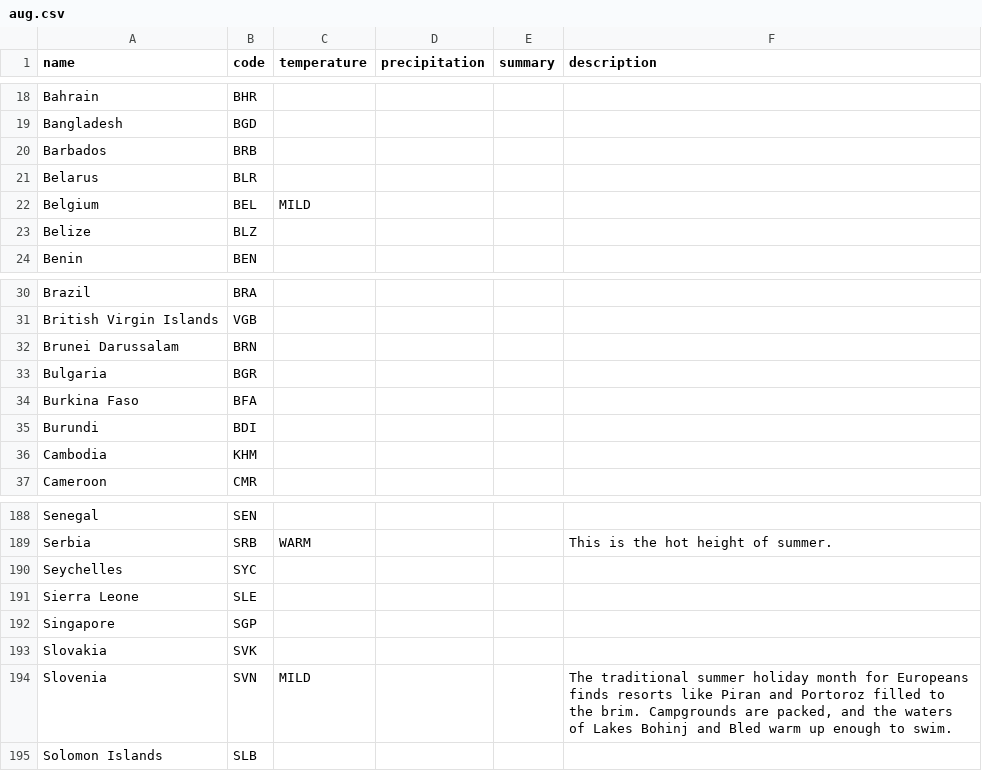
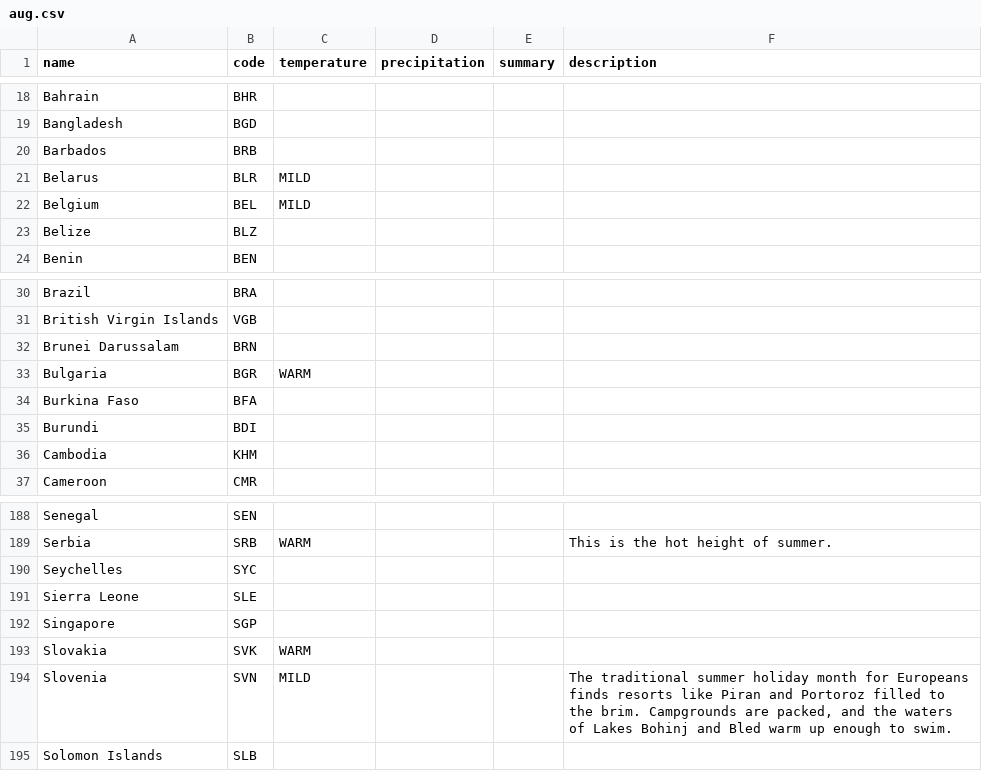
Before and after one commit to joshcally/when-where-why-web, a CSV file: src/assets/aug.csv, drawn as a sheet; only a part is shown, gaps mark what is left out.

```diff
--- a/src/assets/aug.csv
+++ b/src/assets/aug.csv
@@ -20,3 +20,3 @@ Bangladesh,BGD,,,,
 Barbados,BRB,,,,
-Belarus,BLR,,,,
+Belarus,BLR,MILD,,,
 Belgium,BEL,MILD,,,
@@ -32,3 +32,3 @@ British Virgin Islands,VGB,,,,
 Brunei Darussalam,BRN,,,,
-Bulgaria,BGR,,,,
+Bulgaria,BGR,WARM,,,
 Burkina Faso,BFA,,,,
@@ -192,3 +192,3 @@ Sierra Leone,SLE,,,,
 Singapore,SGP,,,,
-Slovakia,SVK,,,,
+Slovakia,SVK,WARM,,,
 Slovenia,SVN,MILD,,,"The traditional summer holiday month for Europeans finds resorts like Piran and Portoroz filled to the brim. Campgrounds are packed, and the waters of Lakes Bohinj and Bled warm up enough to swim."
```
Also changed, not shown: src/assets/apr.csv, src/assets/feb.csv, 30 other files.
